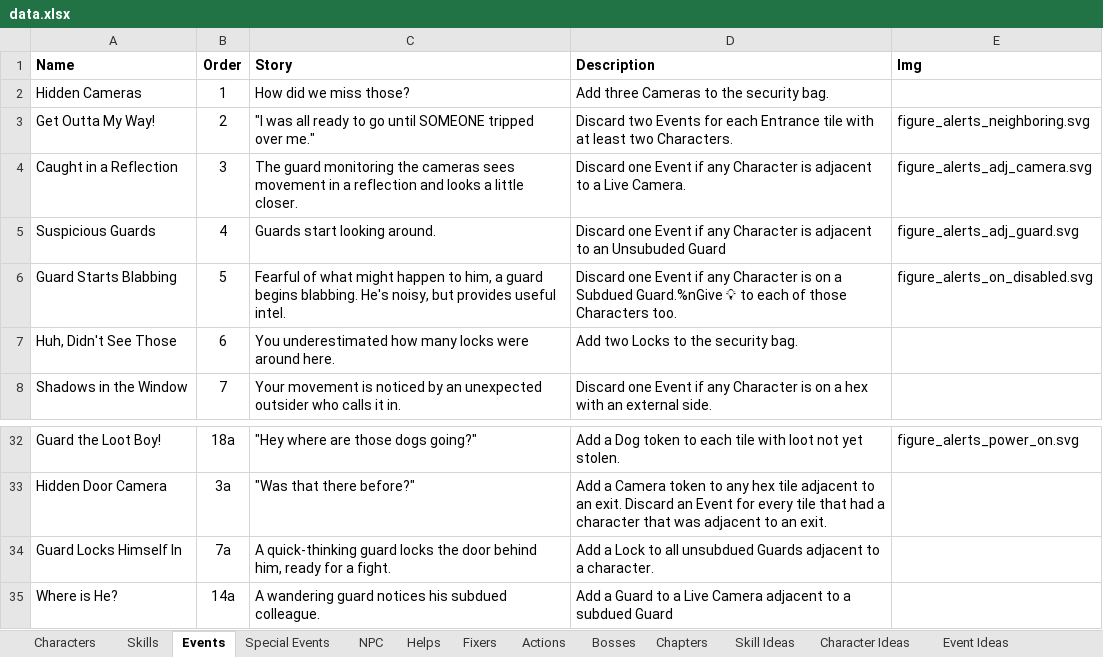
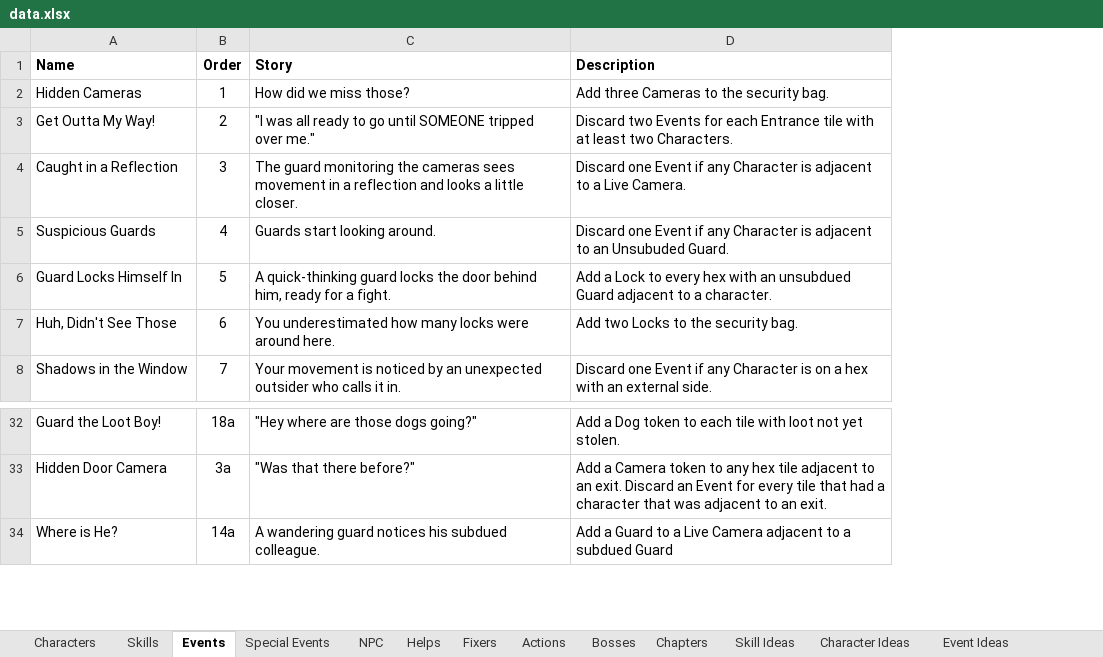
Before and after one commit to andymeneely/project-timber-wolf, an Excel workbook: data/data.xlsx, sheet Events, drawn as a sheet; only a part is shown, gaps mark what is left out; values as stored, in another font and other column widths than the file's, no borders; removed rows and columns are numbered as before the commit, all else as after; the diff names each change by its address in the sheet, - before the commit and + after, or states it on an @@ line.

Commit message:
working on figures for v17.1 events

```diff
--- a/data/data.xlsx (sheet Events)
+++ b/data/data.xlsx (sheet Events)
-column E (Img), rows 3-5: figure_alerts_neighboring.svg | figure_alerts_adj_camera.svg | figure_alerts_adj_guard.svg; row 32: figure_alerts_power_on.svg
-D5 (Description): …an Unsubuded Guard
+D5 (Description): …an Unsubuded Guard.
-row 6: Guard Starts Blabbing | 5 | Fearful of what might happen to him, a guard begins blabbing. He's noisy, but provides useful intel. | Discard one Event if any Character is on a Subdued Guard.%nGive 💡 to each of those Characters too. | figure_alerts_on_disabled.svg
+row 6: Guard Locks Himself In | 5 | A quick-thinking guard locks the door behind him, ready for a fight. | Add a Lock to every hex with an unsubdued Guard adjacent to a character.
-row 34: Guard Locks Himself In | 7a | A quick-thinking guard locks the door behind him, ready for a fight. | Add a Lock to all unsubdued Guards adjacent to a character.
```
Also changed, not shown: 37 other files.
